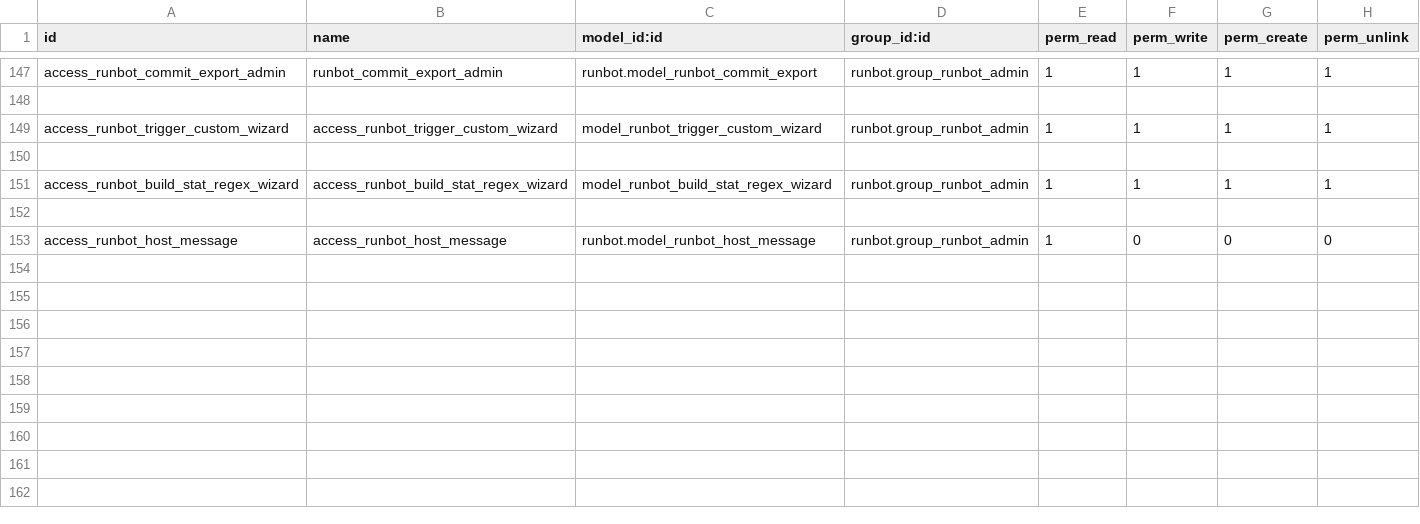
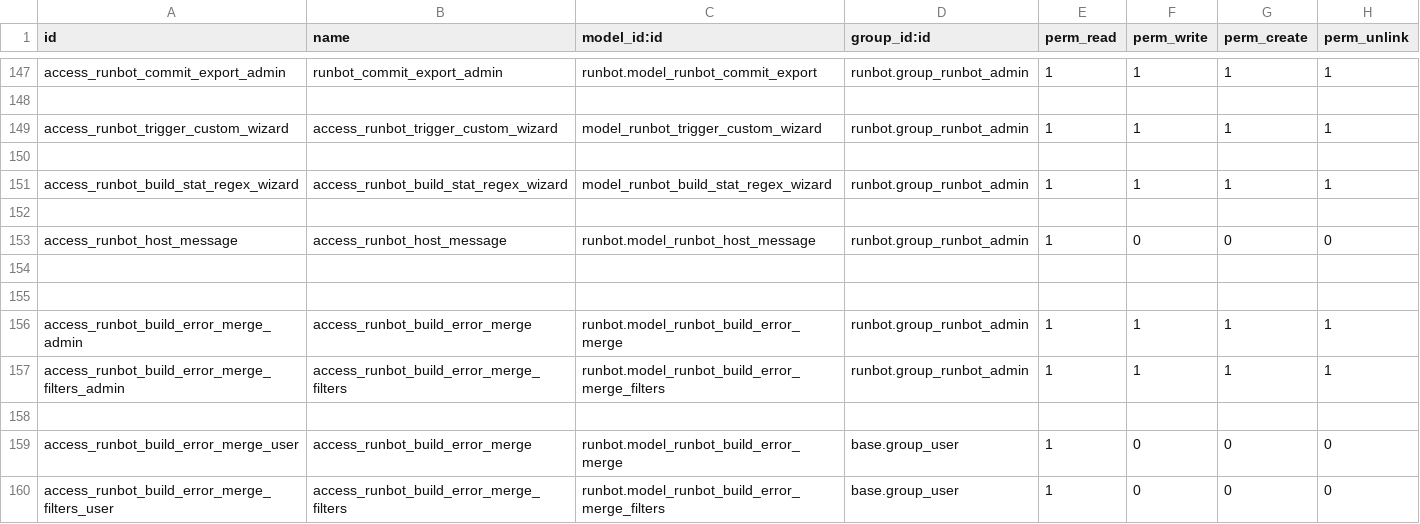
Before and after one commit to adhoc-cicd/odoo-runbot, a CSV file: runbot/security/ir.model.access.csv, drawn as a sheet; only a part is shown, gaps mark what is left out.

Commit message:
[IMP] runbot: add automatic merge mecanism
The current qualifiers are great to find related errors but an
automation is missing. In some case we could says that if we have the
same error method, error message and tour step/ specific qunit, we could
decide to merge them automatically. This is mainly useful to match
cross version errors.

This pr proposes a new model to define a set of rules qualifiers to
match to be able to merge some errors automaticaly.

Note that a solution to make the fingerprint the same was a possible
but this would hide different messages and maybe make the understanding
and debuging more difficult. We want to have two error contents, linked
to the same error.

A set of qualifier can either be set as automerge or not, if the
criteria are unsure.

```diff
--- a/runbot/security/ir.model.access.csv
+++ b/runbot/security/ir.model.access.csv
@@ -153 +153,8 @@ access_runbot_build_stat_regex_wizard,access_runbot_build_stat_regex_wizard,mode
 access_runbot_host_message,access_runbot_host_message,runbot.model_runbot_host_message,runbot.group_runbot_admin,1,0,0,0
+
+
+access_runbot_build_error_merge_admin,access_runbot_build_error_merge,runbot.model_runbot_build_error_merge,runbot.group_runbot_admin,1,1,1,1
+access_runbot_build_error_merge_filters_admin,access_runbot_build_error_merge_filters,runbot.model_runbot_build_error_merge_filters,runbot.group_runbot_admin,1,1,1,1
+
+access_runbot_build_error_merge_user,access_runbot_build_error_merge,runbot.model_runbot_build_error_merge,base.group_user,1,0,0,0
+access_runbot_build_error_merge_filters_user,access_runbot_build_error_merge_filters,runbot.model_runbot_build_error_merge_filters,base.group_user,1,0,0,0
```
Also changed, not shown: 13 other files.
